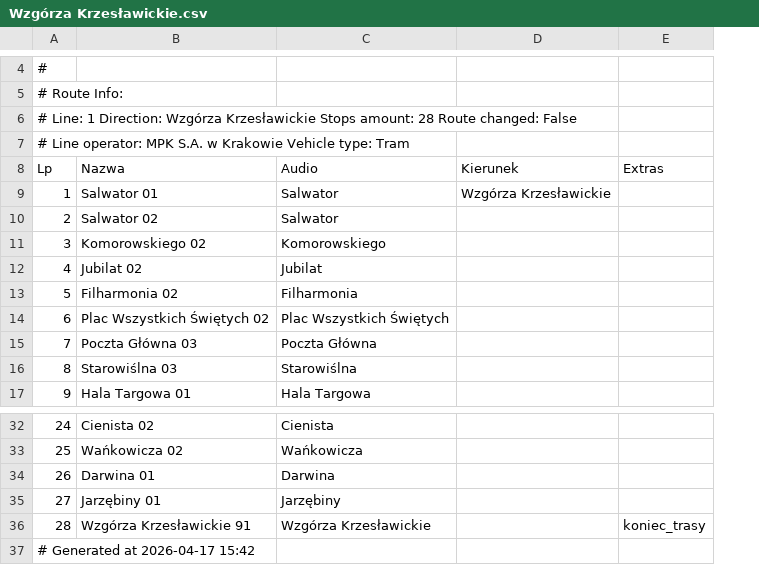
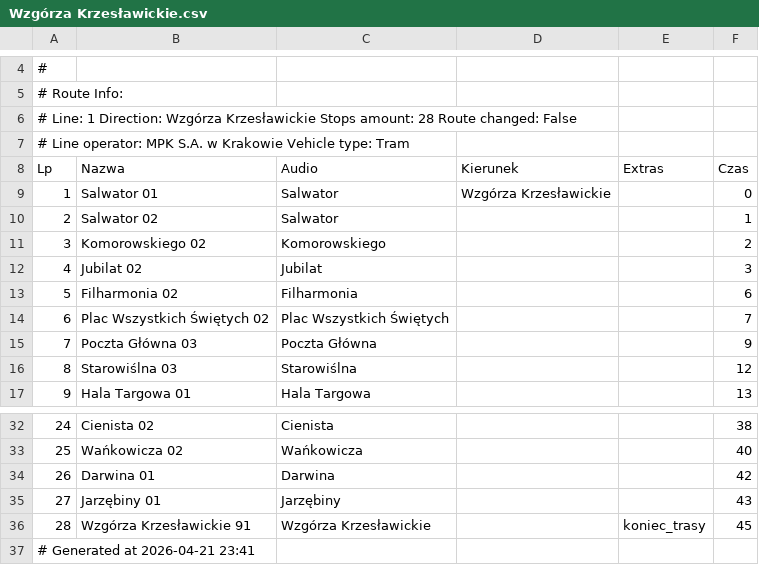
Before and after one commit to RozneOdslonyKMK/Krakow-SIP-SYSTEM, a CSV file: routes/mpk/tramwaj/1/Wzgórza Krzesławickie.csv, drawn as a sheet; only a part is shown, gaps mark what is left out; the diff names each change by its address in the sheet, - before the commit and + after, or states it on an @@ line.

Commit message:
1 Wzgórza Krzesławickie

```diff
--- a/routes/mpk/tramwaj/1/Wzgórza Krzesławickie.csv
+++ b/routes/mpk/tramwaj/1/Wzgórza Krzesławickie.csv
+column F (Czas), rows 9-17: 0 | 1 | 2 | 3 | 6 | 7 | 9 | 12 | 13; rows 32-36: 38 | 40 | 42 | 43 | 45
-A37 (Lp): # Generated at 2026-04-17 15:42
+A37 (Lp): # Generated at 2026-04-21 23:41
```
